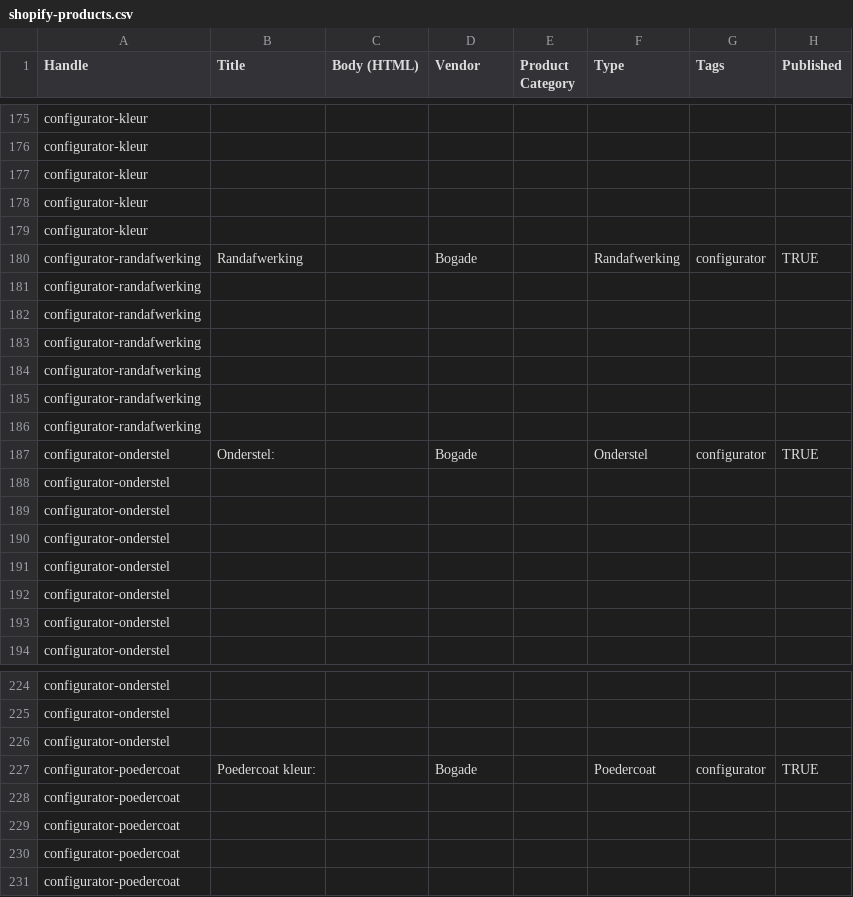
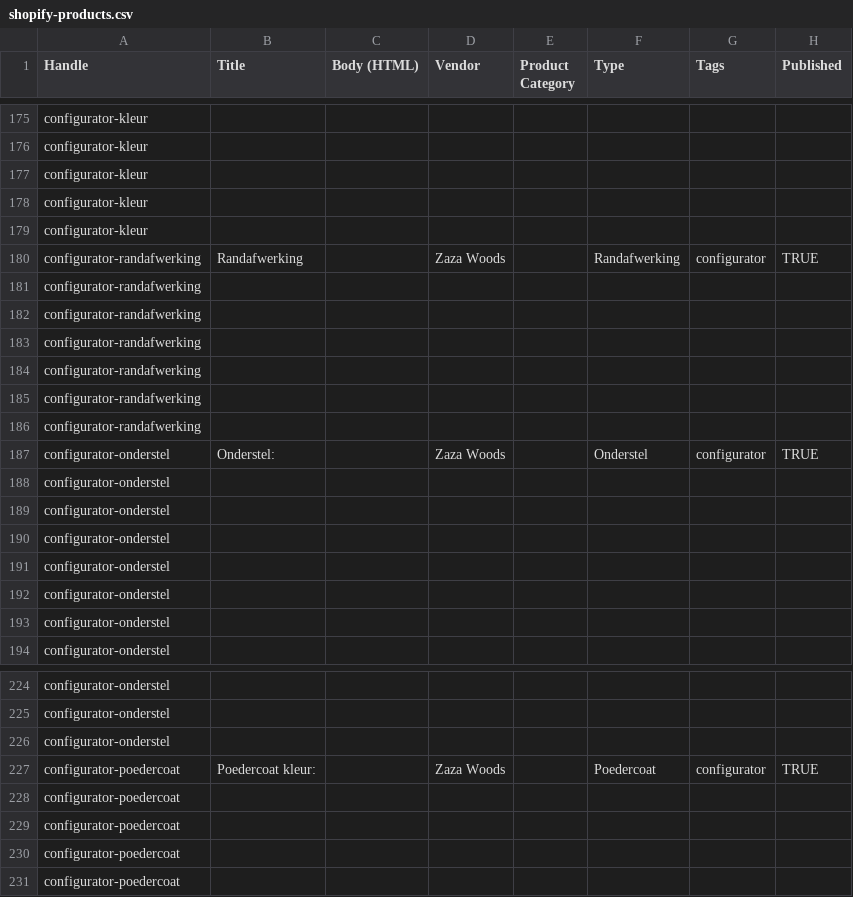
Before and after one commit to zazawoods/zazawoods-eettafel-configurator-nl, a CSV file: shopify-products.csv, drawn as a sheet; only a part is shown, gaps mark what is left out; the diff covers the shown part only; the diff names each change by its address in the sheet, - before the commit and + after, or states it on an @@ line.

Commit message:
Rebrand: bogade → Zaza Woods, translate all UI from Dutch to German
- index.html: lang=de, title "Esstisch-Konfigurator — Zaza Woods",
  brand text "Zaza Woods" replacing logo.png, all UI strings translated
  to German (Form, Material, Abmessungen, Kantenprofil, Untergestell,
  Übersicht, Gesamtpreis, In den Warenkorb, etc.)
- server.js / vercel.json: CSP frame-ancestors switched to zazawoods.de/.nl
- index.html allowed-host check: zazawoods.de/.nl + our Railway domain
- config.js: shape names (Rechteck, Oval, Dänisch-Oval, Rund, Kiesel,
  Organisch, Halbrund, Bogenförmig), material names (Eiche, Keramik),
  edge names + descriptions, powder coat colors (Schwarz, Anthrazit,
  Bronze, Champagner, Weiß), all to German
- app.js: postMessage origin, localStorage key, share URL, share-image
  watermark text (ZAZA WOODS), all toasts and UI strings to German
- shopify.js + CSV: vendor Bogade → Zaza Woods
- package.json / package-lock.json: name → zazawoods-esstisch-konfigurator
- Removed configurator/logo.png (replaced by inline text brand)

```diff
--- a/shopify-products.csv
+++ b/shopify-products.csv
-D180 (Vendor): Bogade
+D180 (Vendor): Zaza Woods
-D187 (Vendor): Bogade
+D187 (Vendor): Zaza Woods
-D227 (Vendor): Bogade
+D227 (Vendor): Zaza Woods
```
Also changed, not shown: 11 edited cells elsewhere in this file, shopify-onderstellen.csv, 10 other files.
